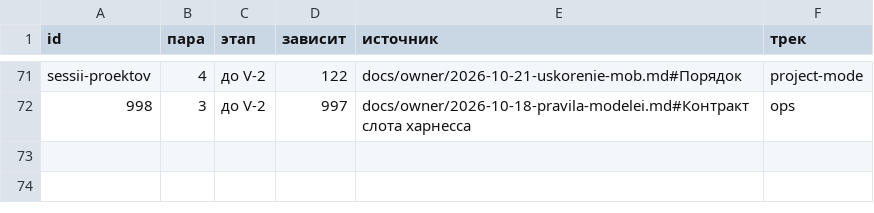
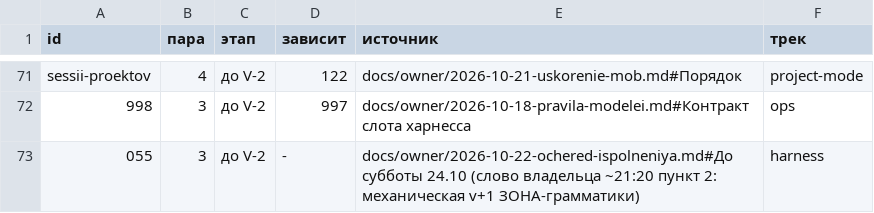
Before and after one commit to a3ka/dev-harness, a TSV file: registry/plan.tsv, drawn as a sheet; only a part is shown, gaps mark what is left out.

Commit message:
plan: строка 055 (v+1 ЗОНА-грамматика, слово владельца 2026-10-22 ~21:20 пункт 2 — пара P0)

```diff
--- a/registry/plan.tsv
+++ b/registry/plan.tsv
@@ -72 +72,2 @@ sessii-proektov	4	до V-2	122	docs/owner/2026-10-21-uskorenie-mob.md#Поряд
 998	3	до V-2	997	docs/owner/2026-10-18-pravila-modelei.md#Контракт слота харнесса	ops
+055	3	до V-2	-	docs/owner/2026-10-22-ochered-ispolneniya.md#До субботы 24.10 (слово владельца ~21:20 пункт 2: механическая v+1 ЗОНА-грамматики)	harness
```
